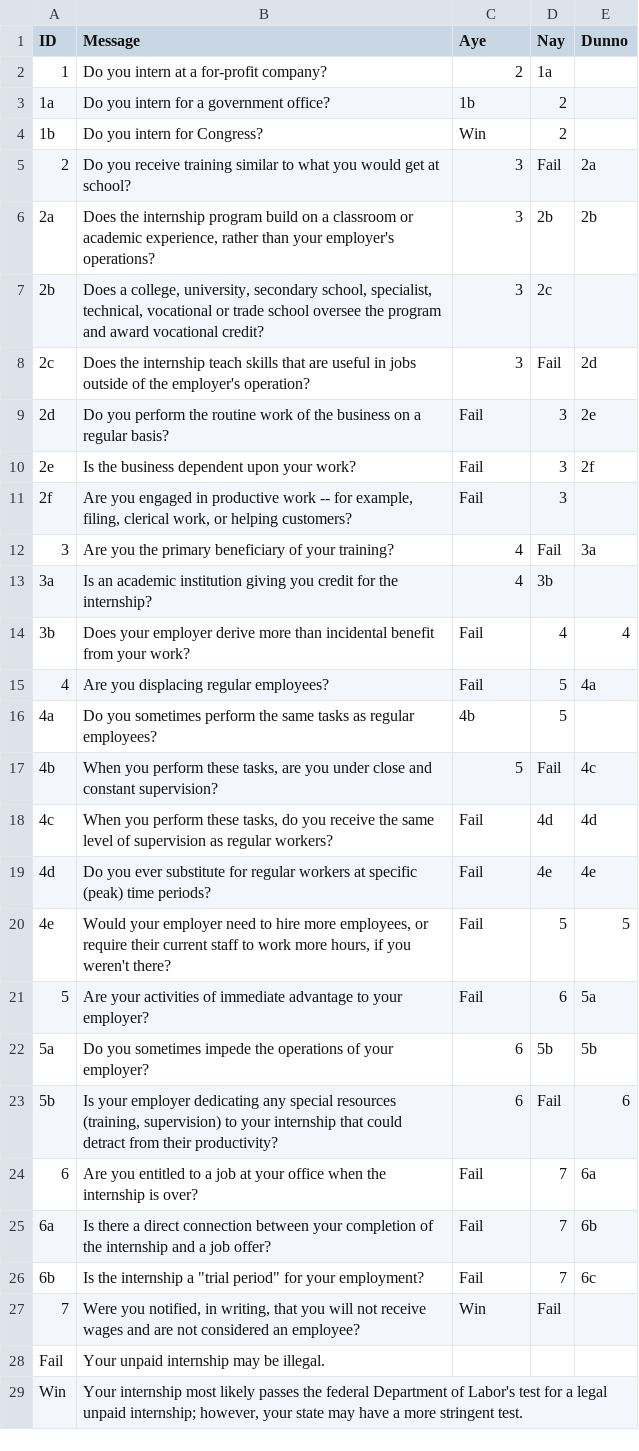
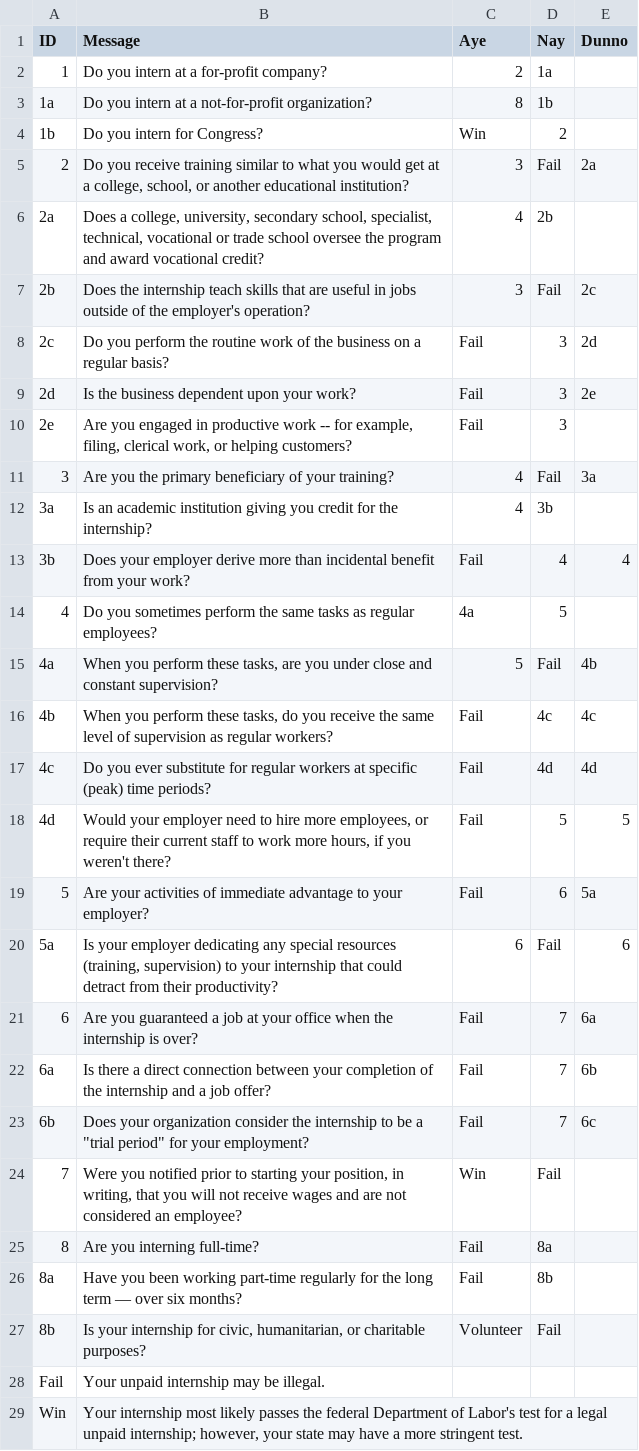
Before and after one commit to talos/unpaid-interns, a TSV file: data/questions.tsv, drawn as a sheet; only a part is shown; removed rows and columns are numbered as before the commit, all else as after; the diff covers the shown part only; the diff names each change by its address in the sheet, - before the commit and + after, or states it on an @@ line.

Commit message:
updating questions based off of group input, adding nonprofit section

```diff
--- a/data/questions.tsv
+++ b/data/questions.tsv
-row 3: 1a | Do you intern for a government office? | 1b | 2
+row 3: 1a | Do you intern at a not-for-profit organization? | 8 | 1b
-B5 (Message): …get at school?
+B5 (Message): …get at a college, school, or another educational institution?
-row 6: 2a | Does the internship program build on a classroom or academic experience, rather than your employer's operations? | 3 | 2b | 2b
@@ column A (ID) renumbered between rows 6 and 20 @@
-C6 (Aye): 3
+C6 (Aye): 4
-D6 (Nay): 2c
+D6 (Nay): 2b
-E7 (Dunno): 2d
+E7 (Dunno): 2c
-E8 (Dunno): 2e
+E8 (Dunno): 2d
-E9 (Dunno): 2f
+E9 (Dunno): 2e
-row 15: 4 | Are you displacing regular employees? | Fail | 5 | 4a
-C14 (Aye): 4b
+C14 (Aye): 4a
-E15 (Dunno): 4c
+E15 (Dunno): 4b
-D16 (Nay): 4d
+D16 (Nay): 4c
-E16 (Dunno): 4d
+E16 (Dunno): 4c
-D17 (Nay): 4e
+D17 (Nay): 4d
-E17 (Dunno): 4e
+E17 (Dunno): 4d
-row 22: 5a | Do you sometimes impede the operations of your employer? | 6 | 5b | 5b
-B21 (Message): Are you entitled to a job…
+B21 (Message): Are you guaranteed a job…
-B23 (Message): Is the internship a "trial…
+B23 (Message): Does your organization consider the internship to be a "trial…
-B24 (Message): Were you notified, in writing,…
+B24 (Message): Were you notified prior to starting your position, in writing,…
+row 25: 8 | Are you interning full-time? | Fail | 8a
+row 26: 8a | Have you been working part-time regularly for the long term — over six months? | Fail | 8b
+row 27: 8b | Is your internship for civic, humanitarian, or charitable purposes? | Volunteer | Fail
```
Also changed, not shown: 1 added row elsewhere in this file.
